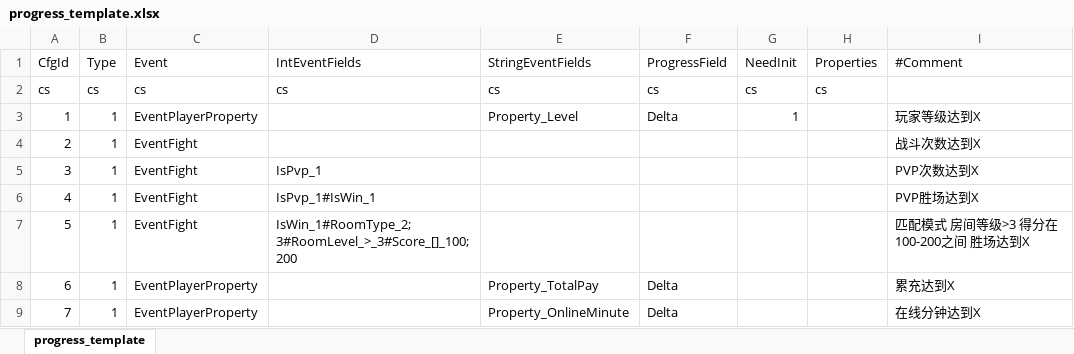
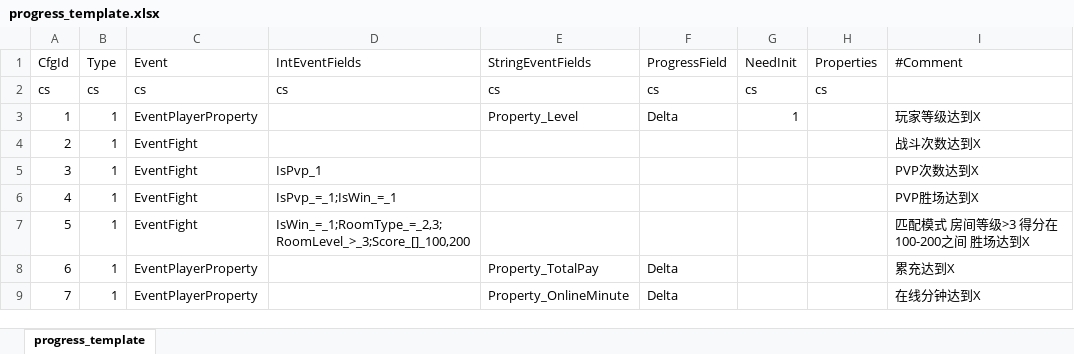
Before and after one commit to fish-tennis/gserver, an Excel workbook: excel/progress_template.xlsx, sheet progress_template, drawn as a sheet; values as stored, in another font and other column widths than the file's, no borders; the diff names each change by its address in the sheet, - before the commit and + after, or states it on an @@ line.

```diff
--- a/excel/progress_template.xlsx (sheet progress_template)
+++ b/excel/progress_template.xlsx (sheet progress_template)
-D6 (IntEventFields): IsPvp_1#IsWin_1
+D6 (IntEventFields): IsPvp_=_1;IsWin_=_1
-D7 (IntEventFields): IsWin_1#RoomType_2;3#RoomLevel_>_3#Score_[]_100;200
+D7 (IntEventFields): IsWin_=_1;RoomType_=_2,3;RoomLevel_>_3;Score_[]_100,200
```
Also changed, not shown: excel/all.xlsx, 11 other files.
